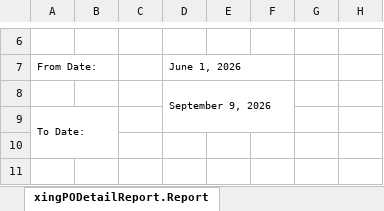
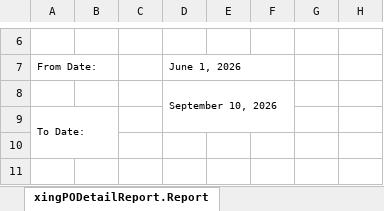
Before and after one commit to shafiulhassan17/pr-status-tracker, an Excel workbook: excel_files/PO_Detail_Report_CEPL.xlsx, sheet xingPODetailReport.Report, drawn as a sheet; only a part is shown, gaps mark what is left out; values as stored, in another font and other column widths than the file's, no borders; the diff covers the shown part only; the diff names each change by its address in the sheet, - before the commit and + after, or states it on an @@ line.

```diff
--- a/excel_files/PO_Detail_Report_CEPL.xlsx (sheet xingPODetailReport.Report)
+++ b/excel_files/PO_Detail_Report_CEPL.xlsx (sheet xingPODetailReport.Report)
-D8: September 9, 2026
+D8: September 10, 2026
```
Also changed, not shown: 4 added rows and 8 edited cells elsewhere in this sheet, excel_files/PO_Detail_Report_SPPL.xlsx, excel_files/PR_Detail_Report_CEPL.xlsx, 7 other files.
